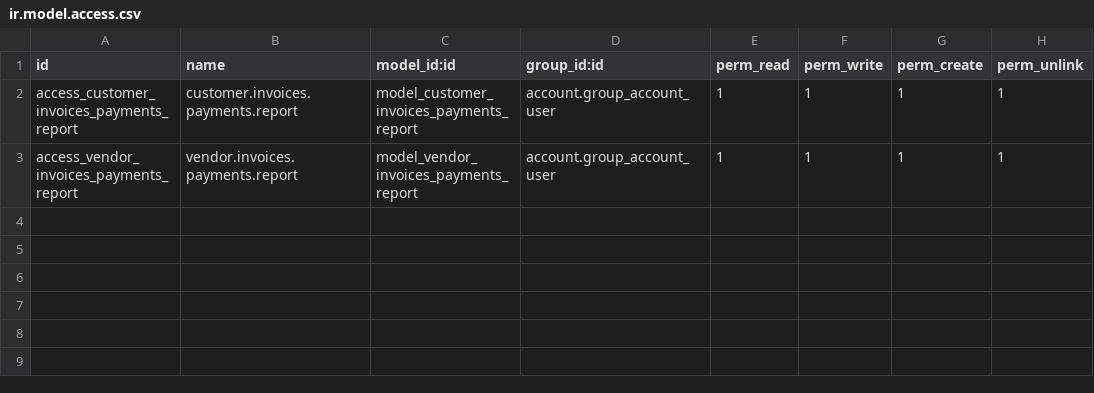
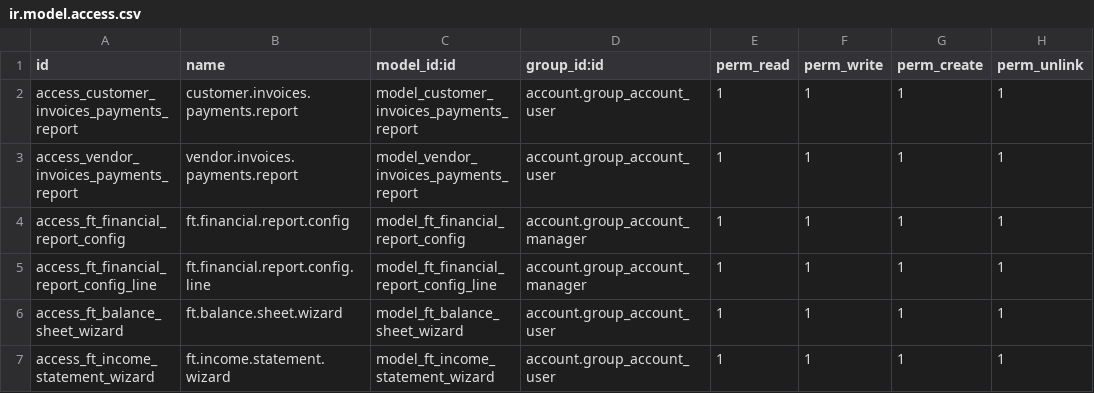
Before and after one commit to mses-support/ft_custom, a CSV file: ft_backend/security/ir.model.access.csv, drawn as a sheet; the diff names each change by its address in the sheet, - before the commit and + after, or states it on an @@ line.

Commit message:
Added Income statement and Balance sheet Report

```diff
--- a/ft_backend/security/ir.model.access.csv
+++ b/ft_backend/security/ir.model.access.csv
+row 4: access_ft_financial_report_config | ft.financial.report.config | model_ft_financial_report_config | account.group_account_manager | 1 | 1 | 1 | 1
+row 5: access_ft_financial_report_config_line | ft.financial.report.config.line | model_ft_financial_report_config_line | account.group_account_manager | 1 | 1 | 1 | 1
+row 6: access_ft_balance_sheet_wizard | ft.balance.sheet.wizard | model_ft_balance_sheet_wizard | account.group_account_user | 1 | 1 | 1 | 1
+row 7: access_ft_income_statement_wizard | ft.income.statement.wizard | model_ft_income_statement_wizard | account.group_account_user | 1 | 1 | 1 | 1
```
Also changed, not shown: 14 other files.
